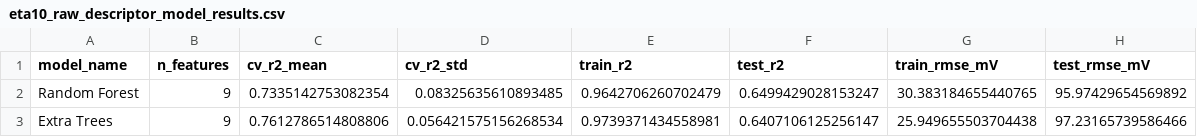
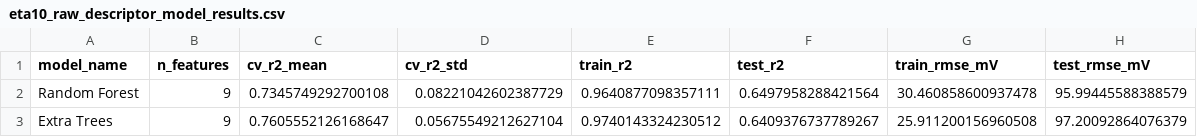
Before and after one commit to Wang-Group/HD_separation, a CSV file: hd_separation_ml/outputs/03_eta10_activity_model_raw_descriptors/eta10_raw_descriptor_model_results.csv, drawn as a sheet.

```diff
--- a/hd_separation_ml/outputs/03_eta10_activity_model_raw_descriptors/eta10_raw_descriptor_model_results.csv
+++ b/hd_separation_ml/outputs/03_eta10_activity_model_raw_descriptors/eta10_raw_descriptor_model_results.csv
@@ -1,3 +1,3 @@
 model_name,n_features,cv_r2_mean,cv_r2_std,train_r2,test_r2,train_rmse_mV,test_rmse_mV
-Random Forest,9,0.7335142753082354,0.08325635610893485,0.9642706260702479,0.6499429028153247,30.383184655440765,95.97429654569892
-Extra Trees,9,0.7612786514808806,0.056421575156268534,0.9739371434558981,0.6407106125256147,25.949655503704438,97.23165739586466
+Random Forest,9,0.7345749292700108,0.08221042602387729,0.9640877098357111,0.6497958288421564,30.460858600937478,95.99445588388579
+Extra Trees,9,0.7605552126168647,0.05675549212627104,0.9740143324230512,0.6409376737789267,25.911200156960508,97.20092864076379
```
Also changed, not shown: hd_separation_ml/outputs/03_eta10_activity_model_raw_descriptors/eta10_raw_descriptor_feature_importance.csv, hd_separation_ml/outputs/03_eta10_activity_model_raw_descriptors/eta10_raw_descriptor_test_predictions.csv, 18 other files.
